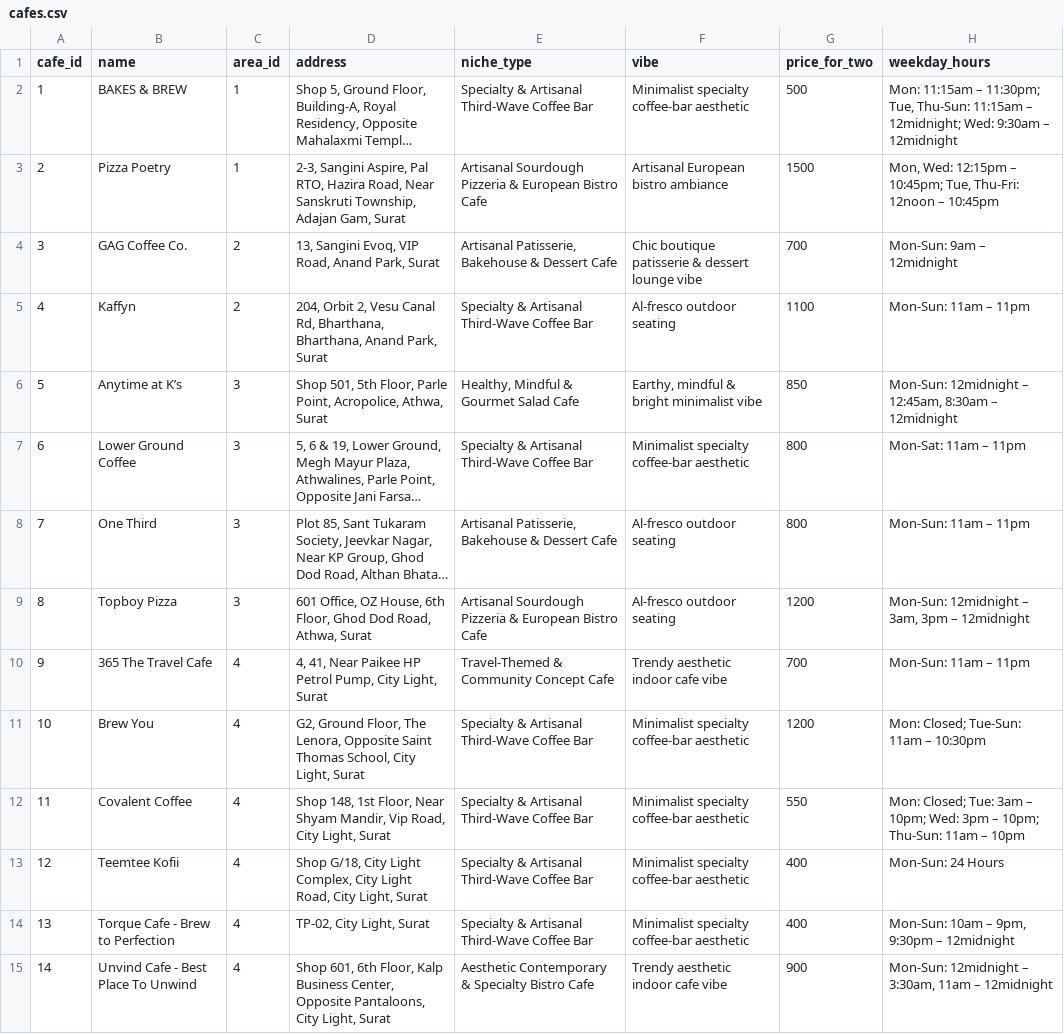
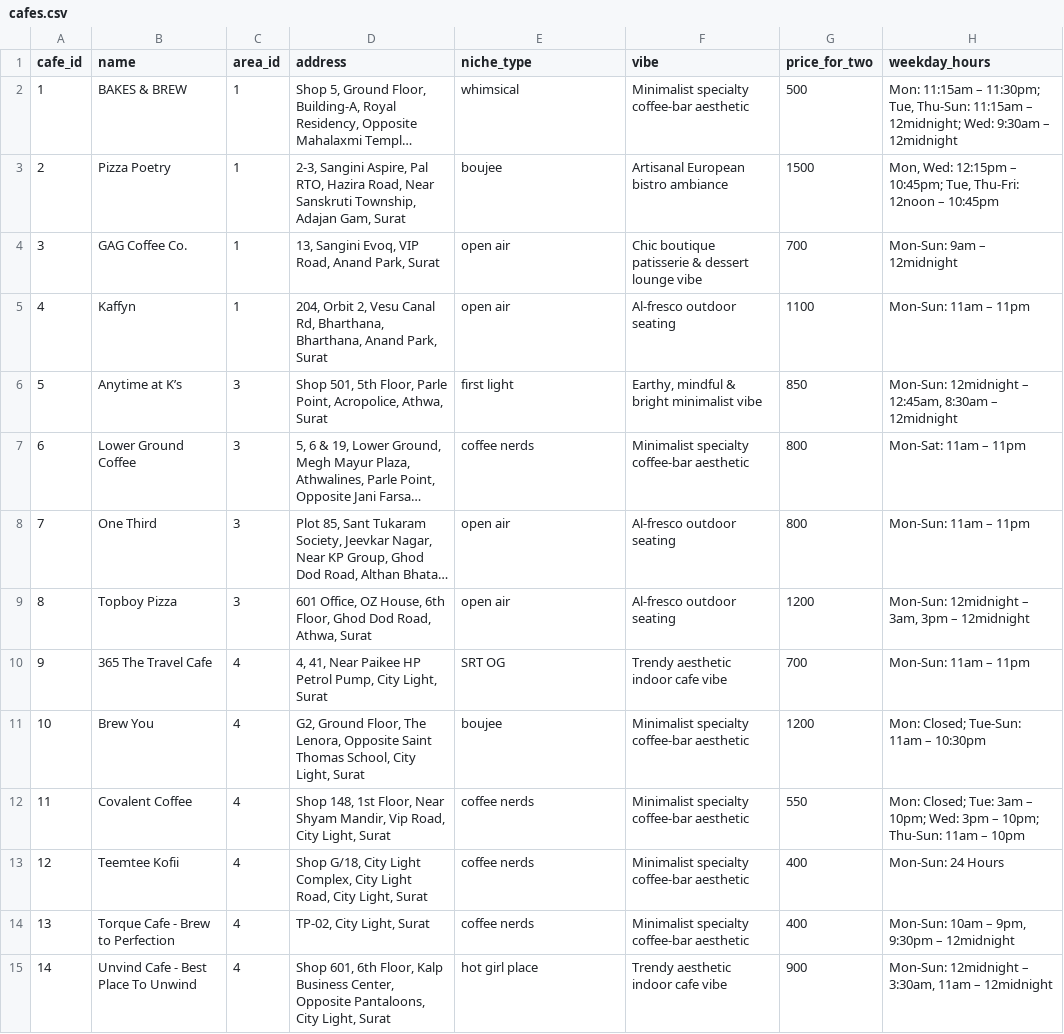
Before and after one commit to Aryan-doms/where, a CSV file: data/cafes.csv, drawn as a sheet; only a part is shown; long unchanged cells end in …; the diff covers the shown part only; the diff names each change by its address in the sheet, - before the commit and + after, or states it on an @@ line.

```diff
--- a/data/cafes.csv
+++ b/data/cafes.csv
-E2 (niche_type): Specialty & Artisanal Third-Wave Coffee Bar
+E2 (niche_type): whimsical
-E3 (niche_type): Artisanal Sourdough Pizzeria & European Bistro Cafe
+E3 (niche_type): boujee
-C4:C5 (area_id): 2
+C4:C5 (area_id): 1
-E4 (niche_type): Artisanal Patisserie, Bakehouse & Dessert Cafe
+E4 (niche_type): open air
-E5 (niche_type): Specialty & Artisanal Third-Wave Coffee Bar
+E5 (niche_type): open air
-E6 (niche_type): Healthy, Mindful & Gourmet Salad Cafe
+E6 (niche_type): first light
-E7 (niche_type): Specialty & Artisanal Third-Wave Coffee Bar
+E7 (niche_type): coffee nerds
-E8 (niche_type): Artisanal Patisserie, Bakehouse & Dessert Cafe
+E8 (niche_type): open air
-E9 (niche_type): Artisanal Sourdough Pizzeria & European Bistro Cafe
+E9 (niche_type): open air
-E10 (niche_type): Travel-Themed & Community Concept Cafe
+E10 (niche_type): SRT OG
-E11 (niche_type): Specialty & Artisanal Third-Wave Coffee Bar
+E11 (niche_type): boujee
-E12:E14 (niche_type): Specialty & Artisanal Third-Wave Coffee Bar
+E12:E14 (niche_type): coffee nerds
-E15 (niche_type): Aesthetic Contemporary & Specialty Bistro Cafe
+E15 (niche_type): hot girl place
```
Also changed, not shown: 131 edited cells elsewhere in this file, data/areas.csv, data/cafe_cuisines.csv, 42 other files.
